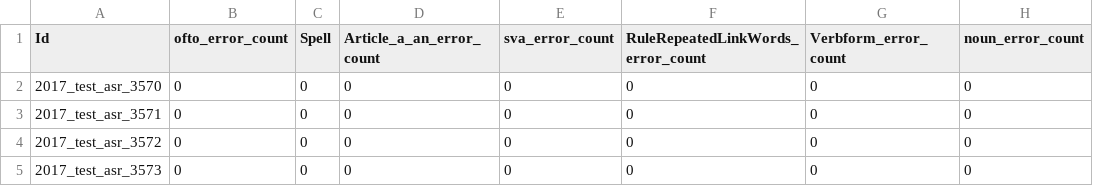
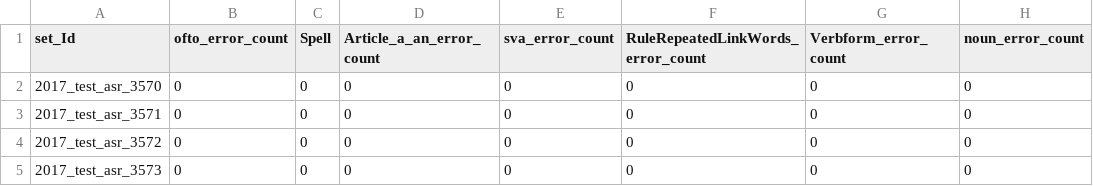
Before and after one commit to leocnj/call2018, a CSV file: data/processed/grammar/y17test_y18train.csv, drawn as a sheet; only a part is shown; the diff names each change by its address in the sheet, - before the commit and + after, or states it on an @@ line.

Commit message:
Data update
- grmerror 2018_train and 2017_test
- Huy's 2018 and 2017 features on ASR outputs
- seperate ipynb for text and asr tasks

```diff
--- a/data/processed/grammar/y17test_y18train.csv
+++ b/data/processed/grammar/y17test_y18train.csv
-A1: Id
+A1: set_Id
```
Also changed, not shown: 15 other files.
